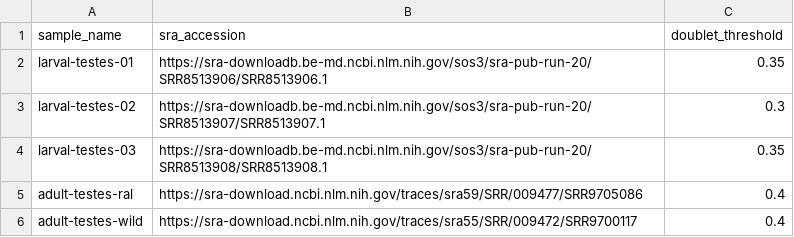
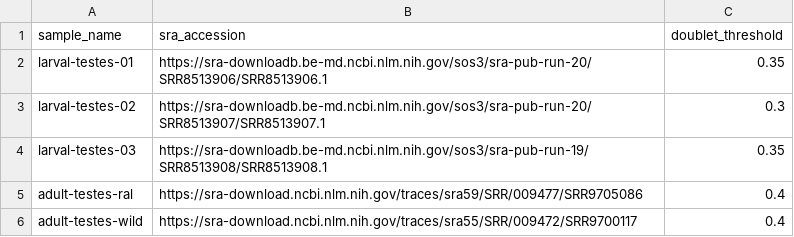
Before and after one commit to Ellison-Lab/gte21-scrna, a CSV file: config/subsample_table_10X.csv, drawn as a sheet.

Commit message:
update larval sra uris

```diff
--- a/config/subsample_table_10X.csv
+++ b/config/subsample_table_10X.csv
@@ -3,3 +3,3 @@ larval-testes-01,https://sra-downloadb.be-md.ncbi.nlm.nih.gov/sos3/sra-pub-run-2
 larval-testes-02,https://sra-downloadb.be-md.ncbi.nlm.nih.gov/sos3/sra-pub-run-20/SRR8513907/SRR8513907.1,0.3
-larval-testes-03,https://sra-downloadb.be-md.ncbi.nlm.nih.gov/sos3/sra-pub-run-20/SRR8513908/SRR8513908.1,0.35
+larval-testes-03,https://sra-downloadb.be-md.ncbi.nlm.nih.gov/sos3/sra-pub-run-19/SRR8513908/SRR8513908.1,0.35
 adult-testes-ral,https://sra-download.ncbi.nlm.nih.gov/traces/sra59/SRR/009477/SRR9705086,0.4
```
